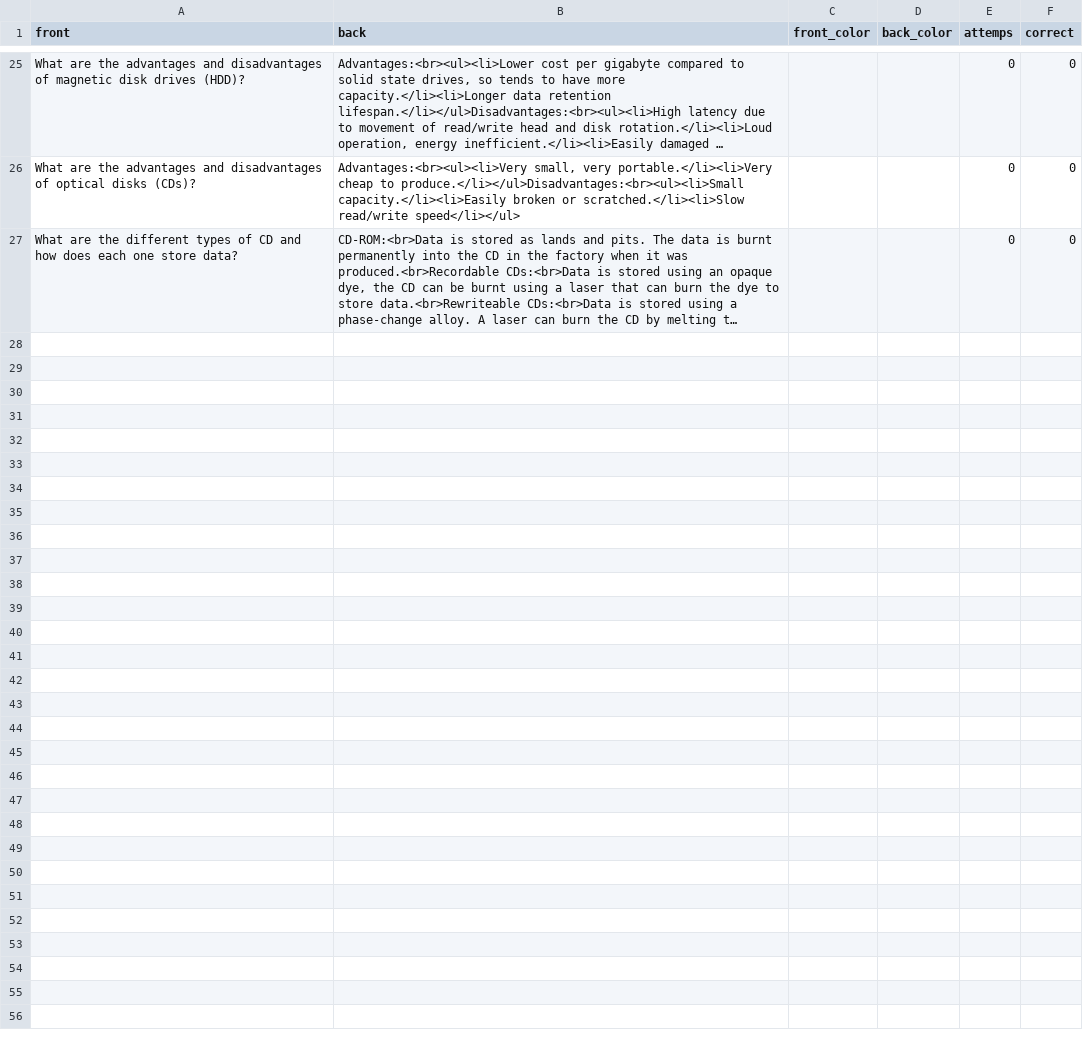
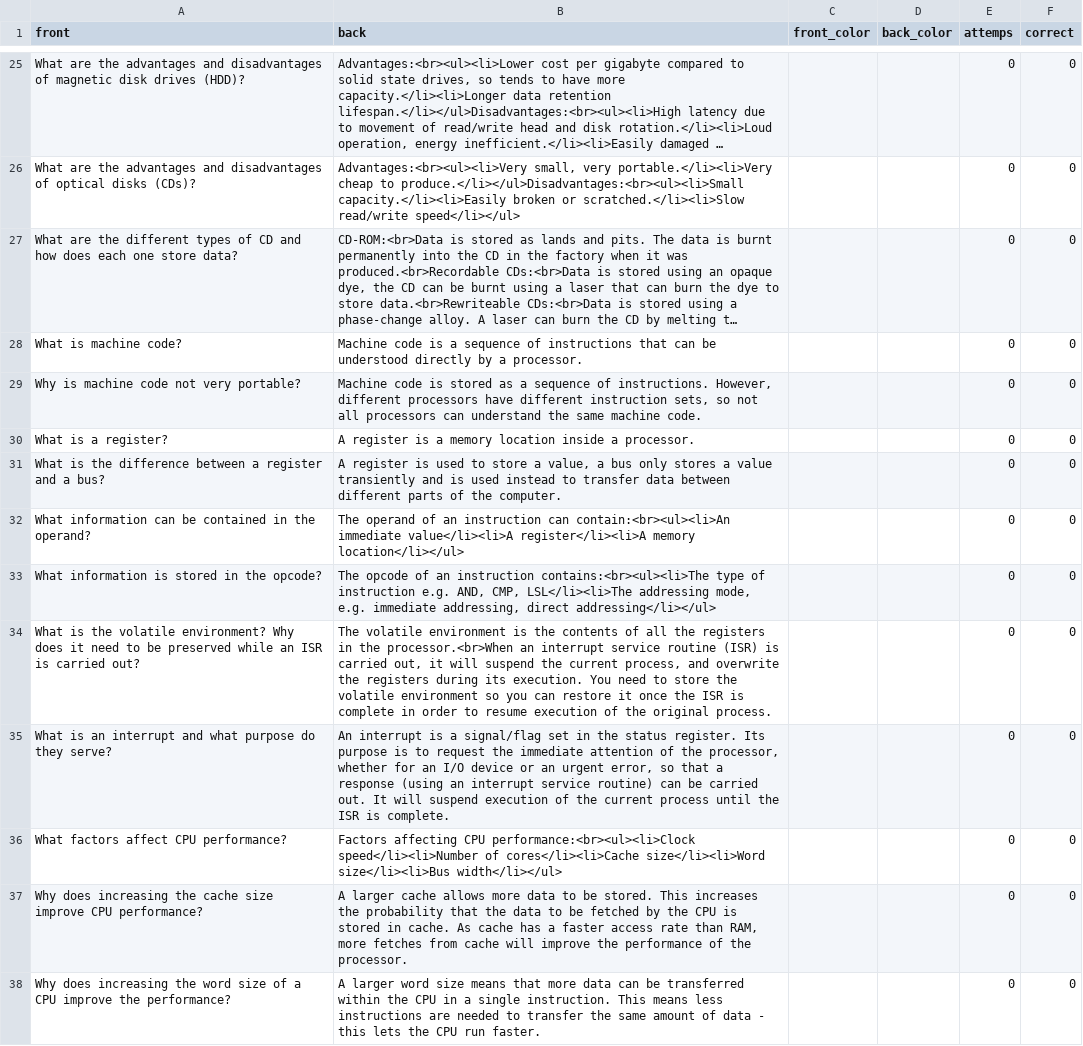
Before and after one commit to jcowdells/AceOfGrades, a CSV file: cards/packs/e19b6acd-8de6-4758-b9e8-b434c514b50b.csv, drawn as a sheet; only a part is shown, gaps mark what is left out; long unchanged cells end in …; the diff covers the shown part only; the diff names each change by its address in the sheet, - before the commit and + after, or states it on an @@ line.

```diff
--- a/cards/packs/e19b6acd-8de6-4758-b9e8-b434c514b50b.csv
+++ b/cards/packs/e19b6acd-8de6-4758-b9e8-b434c514b50b.csv
+row 28: What is machine code? | Machine code is a sequence of instructions that can be understood directly by a processor. |  |  | 0 | 0
+row 29: Why is machine code not very portable? | Machine code is stored as a sequence of instructions. However, different processors have different instruction sets, so not all processors can understand the same machine code. |  |  | 0 | 0
+row 30: What is a register? | A register is a memory location inside a processor. |  |  | 0 | 0
+row 31: What is the difference between a register and a bus? | A register is used to store a value, a bus only stores a value transiently and is used instead to transfer data between different parts of the computer. |  |  | 0 | 0
+row 32: What information can be contained in the operand? | The operand of an instruction can contain:<br><ul><li>An immediate value</li><li>A register</li><li>A memory location</li></ul> |  |  | 0 | 0
+row 33: What information is stored in the opcode? | The opcode of an instruction contains:<br><ul><li>The type of instruction e.g. AND, CMP, LSL</li><li>The addressing mode, e.g. immediate addressing, direct addressing</li></ul> |  |  | 0 | 0
+row 34: What is the volatile environment? Why does it need to be preserved while an ISR is carried out? | The volatile environment is the contents of all the registers in the processor.<br>When an interrupt service routine (ISR) is carried out, it will suspend the current process, and overwrite the registers during its execution. You need to store the volatile environment so you can restore it once the ISR is complete in order to resume execution of the original process. |  |  | 0 | 0
+row 35: What is an interrupt and what purpose do they serve? | An interrupt is a signal/flag set in the status register. Its purpose is to request the immediate attention of the processor, whether for an I/O device or an urgent error, so that a response (using an interrupt service routine) can be carried out. It will suspend execution of the current process until the ISR is complete. |  |  | 0 | 0
+row 36: What factors affect CPU performance? | Factors affecting CPU performance:<br><ul><li>Clock speed</li><li>Number of cores</li><li>Cache size</li><li>Word size</li><li>Bus width</li></ul> |  |  | 0 | 0
+row 37: Why does increasing the cache size improve CPU performance? | A larger cache allows more data to be stored. This increases the probability that the data to be fetched by the CPU is stored in cache. As cache has a faster access rate than RAM, more fetches from cache will improve the performance of the processor. |  |  | 0 | 0
+row 38: Why does increasing the word size of a CPU improve the performance? | A larger word size means that more data can be transferred within the CPU in a single instruction. This means less instructions are needed to transfer the same amount of data - this lets the CPU run faster. |  |  | 0 | 0
```
Also changed, not shown: 11 added rows elsewhere in this file, cards/packs.csv, cards/packs/0cb604be-f0b5-4bbc-865a-ed8dbdd5d702.csv, 2 other files.
